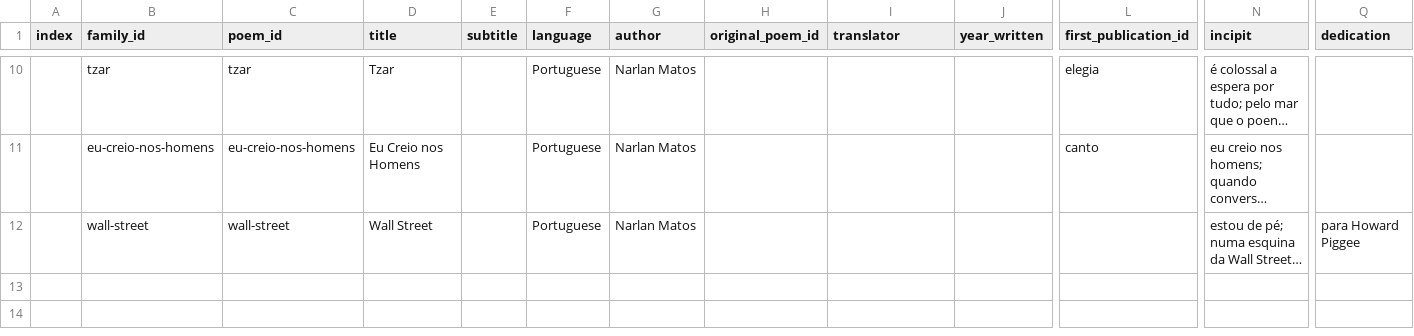
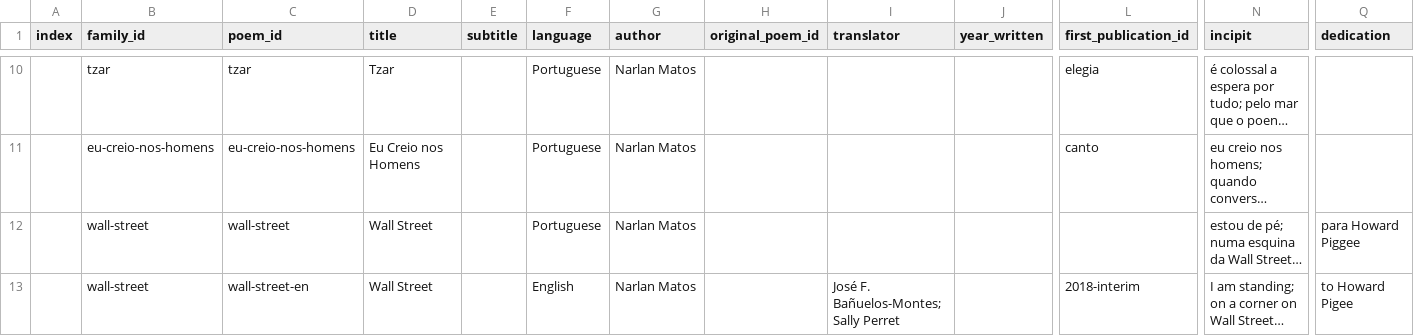
Before and after one commit to narlanmatos/narlanmatos.github.io, a CSV file: _data/poems.csv, drawn as a sheet; only a part is shown, gaps mark what is left out; long unchanged cells end in …; rows hold the shown columns only; the diff names each change by its address in the sheet, - before the commit and + after, or states it on an @@ line.

Commit message:
add wall-street-en

```diff
--- a/_data/poems.csv
+++ b/_data/poems.csv
+row 13:  | wall-street | wall-street-en | Wall Street |  | English | Narlan Matos |  | José F. Bañuelos-Montes; Sally Perret |  | 2018-interim | I am standing; on a corner on Wall Street… | to Howard Pigee
```
Also changed, not shown: 1 other file.
